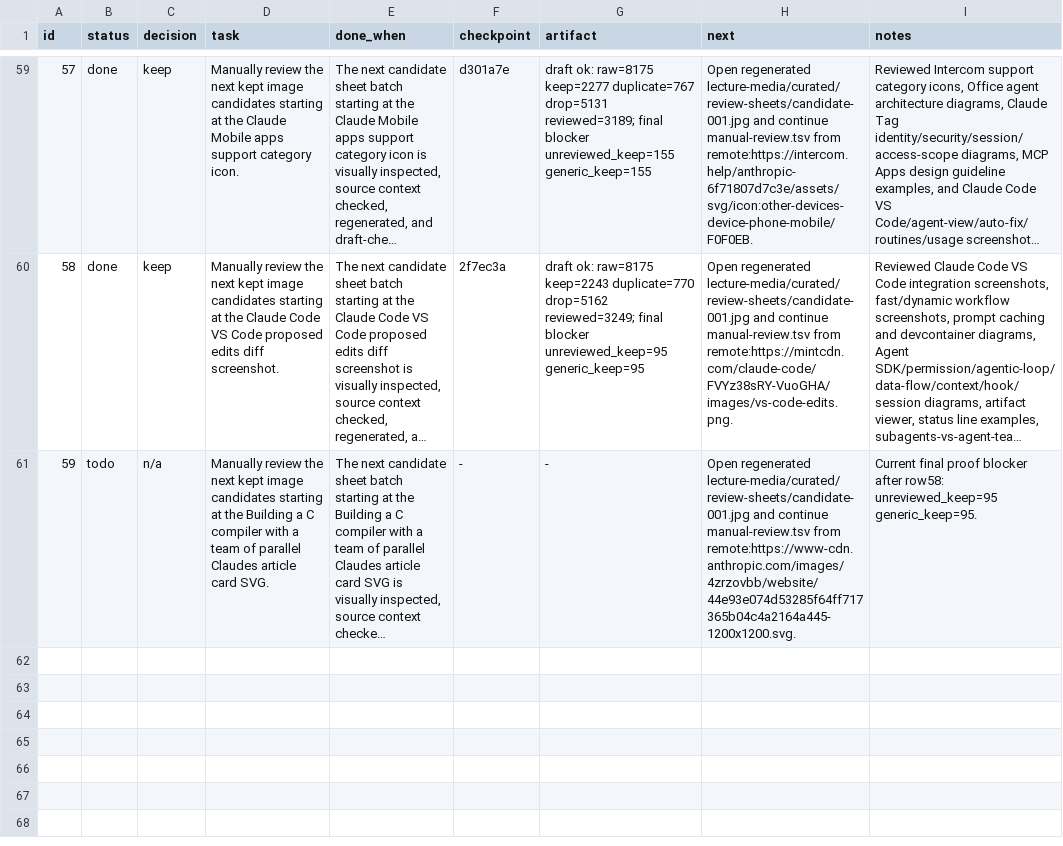
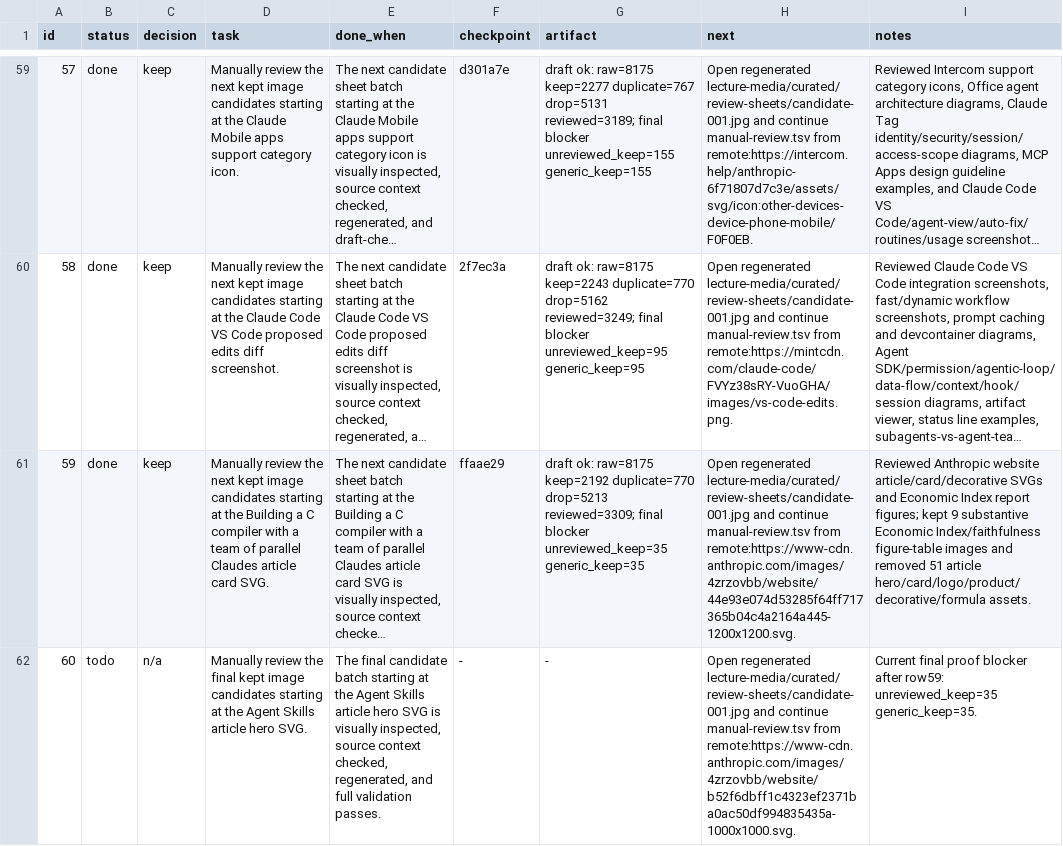
Before and after one commit to ai-native-engineer/anthropic-mirror, a TSV file: progress.tsv, drawn as a sheet; only a part is shown, gaps mark what is left out; long unchanged cells end in …; the diff names each change by its address in the sheet, - before the commit and + after, or states it on an @@ line.

Commit message:
keep: review economic figures and site svgs

```diff
--- a/progress.tsv
+++ b/progress.tsv
-B61 (status): todo
+B61 (status): done
-C61 (decision): n/a
+C61 (decision): keep
-F61 (checkpoint): -
+F61 (checkpoint): ffaae29
-G61 (artifact): -
+G61 (artifact): draft ok: raw=8175 keep=2192 duplicate=770 drop=5213 reviewed=3309; final blocker unreviewed_keep=35 generic_keep=35
-I61 (notes): Current final proof blocker after row58: unreviewed_keep=95 generic_keep=95.
+I61 (notes): Reviewed Anthropic website article/card/decorative SVGs and Economic Index report figures; kept 9 substantive Economic Index/faithfulness figure-table images and removed 51 article hero/card/logo/product/decorative/formula assets.
+row 62: 60 | todo | n/a | Manually review the final kept image candidates starting at the Agent Skills article hero SVG. | The final candidate batch starting at the Agent Skills article hero SVG is visually inspected, source context checked, regenerated, and full validation passes. | - | - | Open regenerated lecture-media/curated/review-sheets/candidate-001.jpg and continue manual-review.tsv from remote:https://www-cdn.anthropic.com/images/4zrzovbb/website/b52f6dbff1c4323ef2371ba0ac50df994835435a-1000x1000.svg. | Current final proof blocker after row59: unreviewed_keep=35 generic_keep=35.
```
Also changed, not shown: 55 other files.
